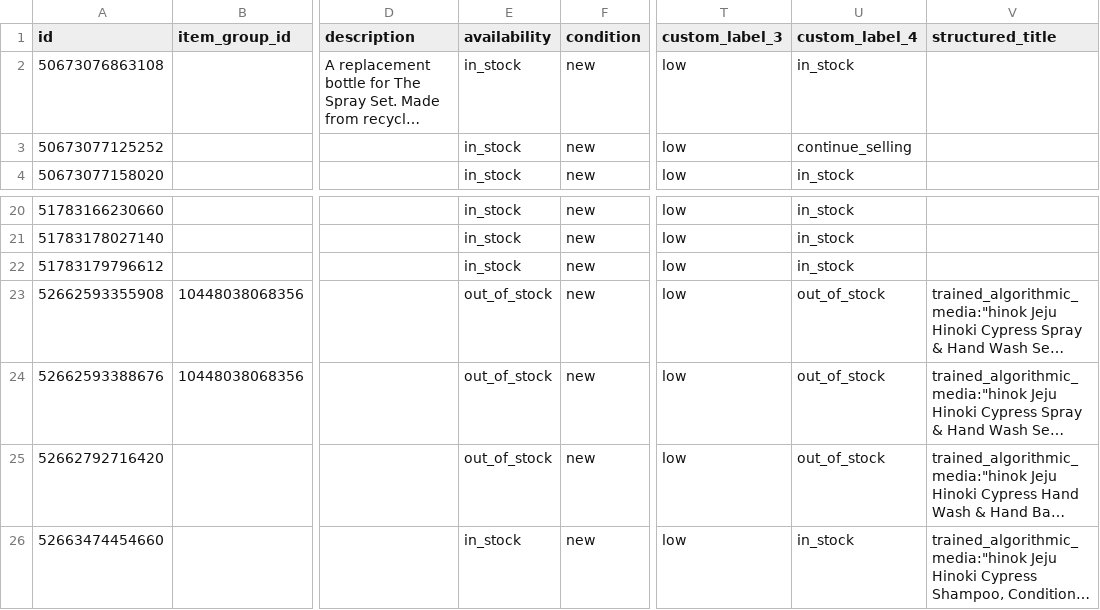
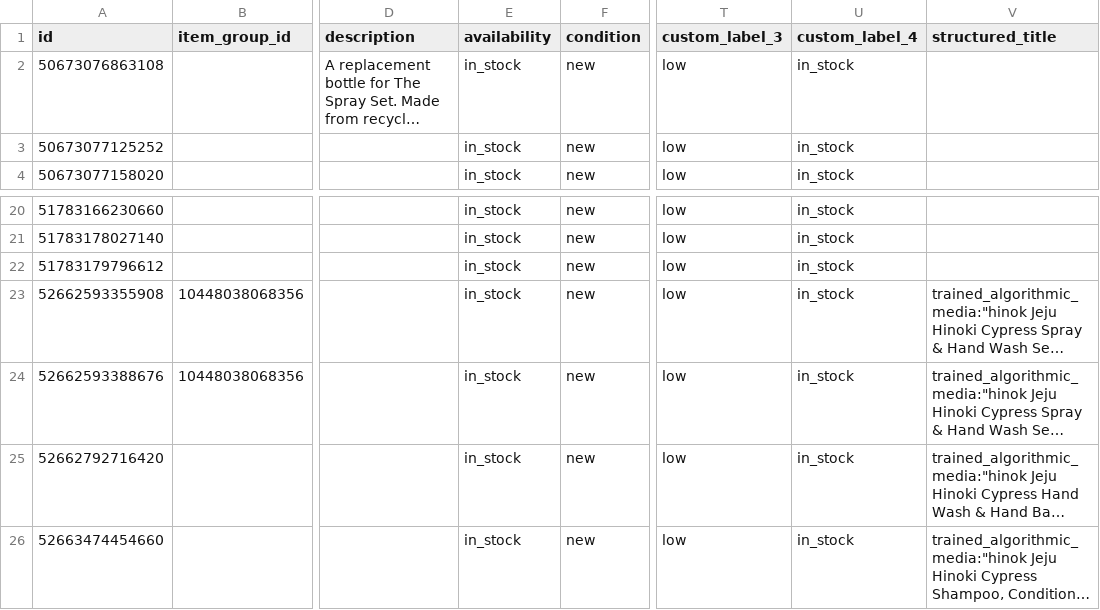
Before and after one commit to techefg/hinok-product-feed, a CSV file: docs/google-feed.csv, drawn as a sheet; only a part is shown, gaps mark what is left out; long unchanged cells end in …; the diff names each change by its address in the sheet, - before the commit and + after, or states it on an @@ line.

```diff
--- a/docs/google-feed.csv
+++ b/docs/google-feed.csv
-U3 (custom_label_4): continue_selling
+U3 (custom_label_4): in_stock
-E23:E25 (availability): out_of_stock
+E23:E25 (availability): in_stock
-U23:U25 (custom_label_4): out_of_stock
+U23:U25 (custom_label_4): in_stock
```
Also changed, not shown: docs/feed.csv.
